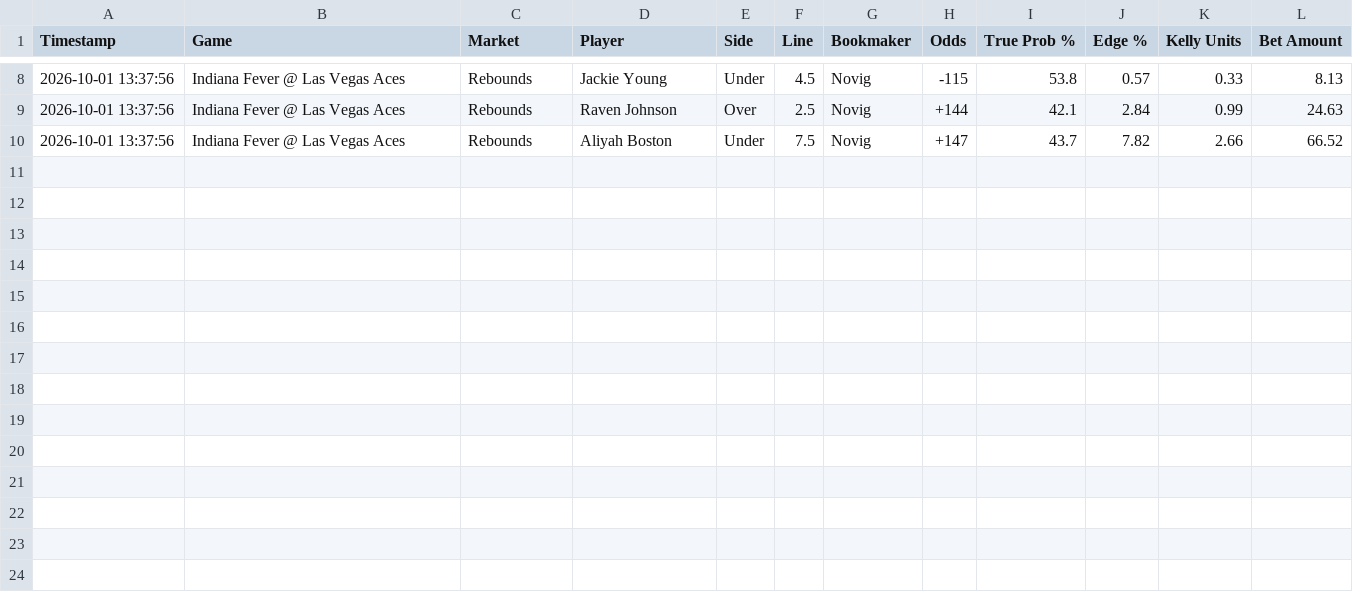
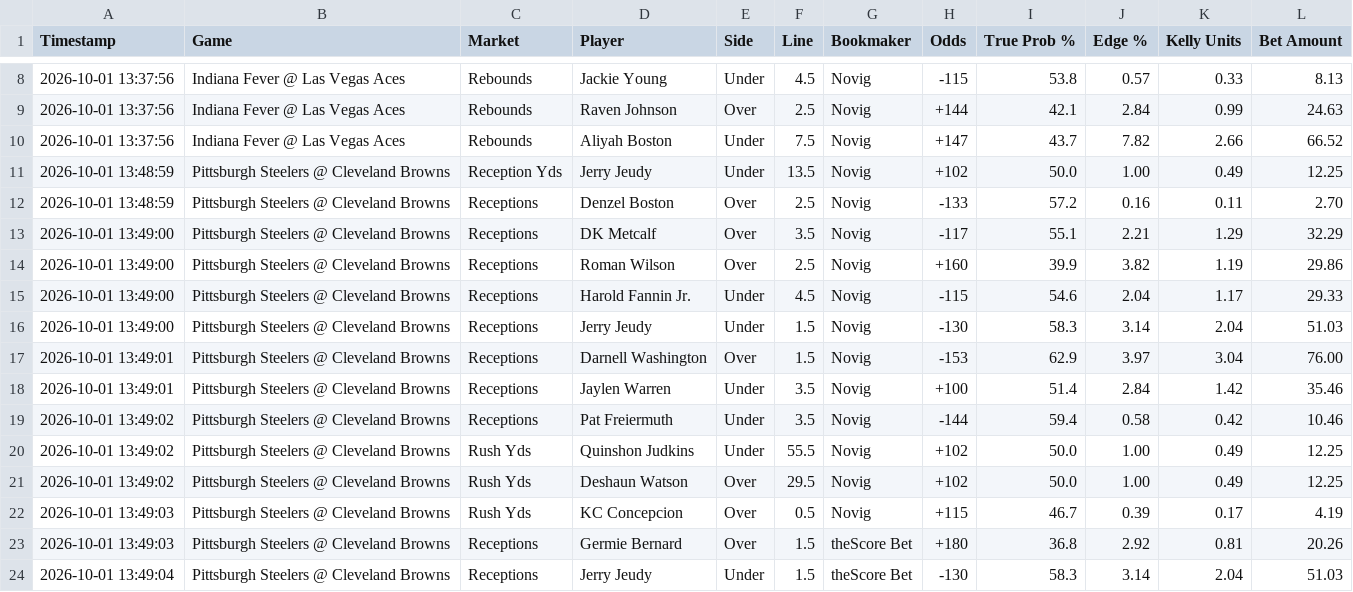
Before and after one commit to matthewmehl14-glitch/fanduel-devig-machine, a CSV file: ev_plays_log.csv, drawn as a sheet; only a part is shown, gaps mark what is left out; the diff names each change by its address in the sheet, - before the commit and + after, or states it on an @@ line.

Commit message:
Auto-log new EV plays

```diff
--- a/ev_plays_log.csv
+++ b/ev_plays_log.csv
+row 11: 2026-10-01 13:48:59 | Pittsburgh Steelers @ Cleveland Browns | Reception Yds | Jerry Jeudy | Under | 13.5 | Novig | +102 | 50.0 | 1.00 | 0.49 | 12.25
+row 12: 2026-10-01 13:48:59 | Pittsburgh Steelers @ Cleveland Browns | Receptions | Denzel Boston | Over | 2.5 | Novig | -133 | 57.2 | 0.16 | 0.11 | 2.70
+row 13: 2026-10-01 13:49:00 | Pittsburgh Steelers @ Cleveland Browns | Receptions | DK Metcalf | Over | 3.5 | Novig | -117 | 55.1 | 2.21 | 1.29 | 32.29
+row 14: 2026-10-01 13:49:00 | Pittsburgh Steelers @ Cleveland Browns | Receptions | Roman Wilson | Over | 2.5 | Novig | +160 | 39.9 | 3.82 | 1.19 | 29.86
+row 15: 2026-10-01 13:49:00 | Pittsburgh Steelers @ Cleveland Browns | Receptions | Harold Fannin Jr. | Under | 4.5 | Novig | -115 | 54.6 | 2.04 | 1.17 | 29.33
+row 16: 2026-10-01 13:49:00 | Pittsburgh Steelers @ Cleveland Browns | Receptions | Jerry Jeudy | Under | 1.5 | Novig | -130 | 58.3 | 3.14 | 2.04 | 51.03
+row 17: 2026-10-01 13:49:01 | Pittsburgh Steelers @ Cleveland Browns | Receptions | Darnell Washington | Over | 1.5 | Novig | -153 | 62.9 | 3.97 | 3.04 | 76.00
+row 18: 2026-10-01 13:49:01 | Pittsburgh Steelers @ Cleveland Browns | Receptions | Jaylen Warren | Under | 3.5 | Novig | +100 | 51.4 | 2.84 | 1.42 | 35.46
+row 19: 2026-10-01 13:49:02 | Pittsburgh Steelers @ Cleveland Browns | Receptions | Pat Freiermuth | Under | 3.5 | Novig | -144 | 59.4 | 0.58 | 0.42 | 10.46
+row 20: 2026-10-01 13:49:02 | Pittsburgh Steelers @ Cleveland Browns | Rush Yds | Quinshon Judkins | Under | 55.5 | Novig | +102 | 50.0 | 1.00 | 0.49 | 12.25
+row 21: 2026-10-01 13:49:02 | Pittsburgh Steelers @ Cleveland Browns | Rush Yds | Deshaun Watson | Over | 29.5 | Novig | +102 | 50.0 | 1.00 | 0.49 | 12.25
+row 22: 2026-10-01 13:49:03 | Pittsburgh Steelers @ Cleveland Browns | Rush Yds | KC Concepcion | Over | 0.5 | Novig | +115 | 46.7 | 0.39 | 0.17 | 4.19
+row 23: 2026-10-01 13:49:03 | Pittsburgh Steelers @ Cleveland Browns | Receptions | Germie Bernard | Over | 1.5 | theScore Bet | +180 | 36.8 | 2.92 | 0.81 | 20.26
+row 24: 2026-10-01 13:49:04 | Pittsburgh Steelers @ Cleveland Browns | Receptions | Jerry Jeudy | Under | 1.5 | theScore Bet | -130 | 58.3 | 3.14 | 2.04 | 51.03
```
